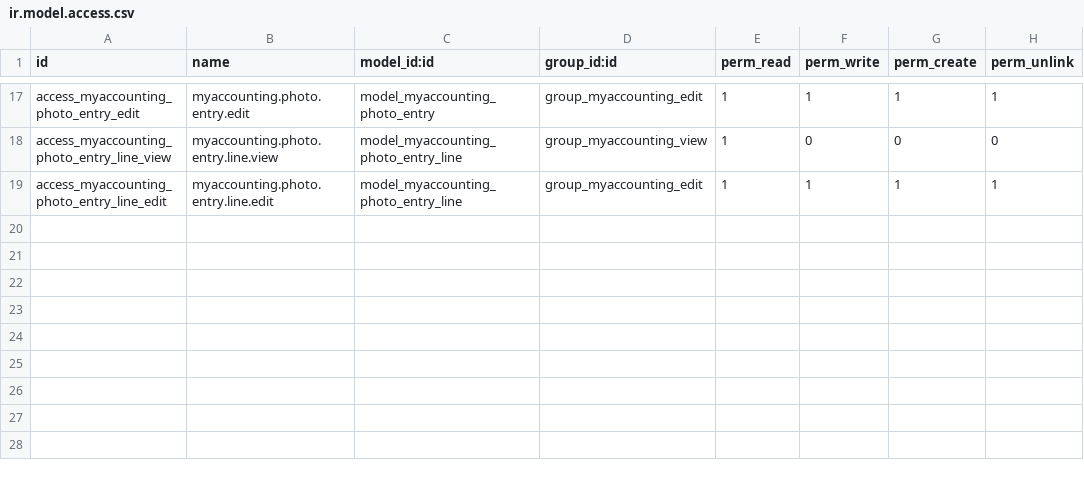
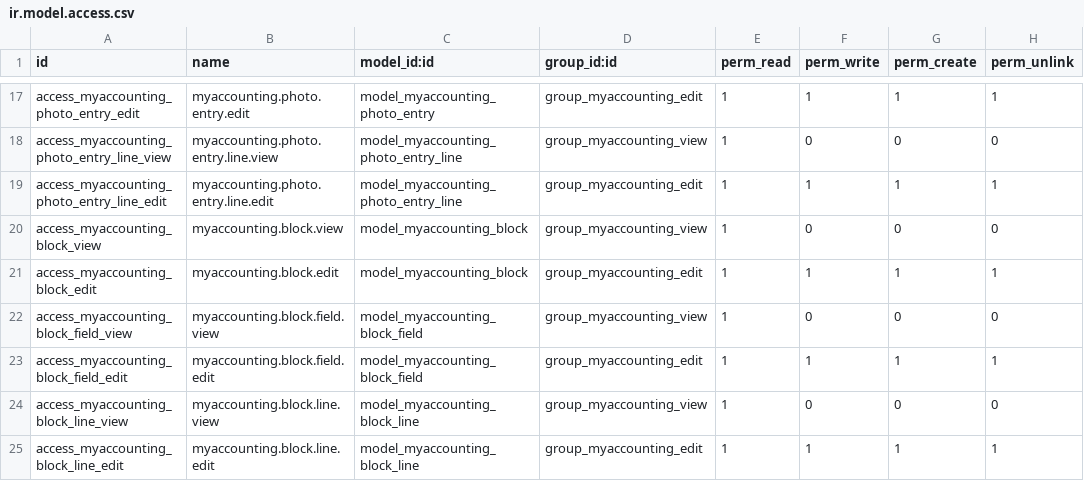
Before and after one commit to mohadmasri/odoo-custom-plugins-masri, a CSV file: my_accounting/security/ir.model.access.csv, drawn as a sheet; only a part is shown, gaps mark what is left out; the diff names each change by its address in the sheet, - before the commit and + after, or states it on an @@ line.

```diff
--- a/my_accounting/security/ir.model.access.csv
+++ b/my_accounting/security/ir.model.access.csv
+row 20: access_myaccounting_block_view | myaccounting.block.view | model_myaccounting_block | group_myaccounting_view | 1 | 0 | 0 | 0
+row 21: access_myaccounting_block_edit | myaccounting.block.edit | model_myaccounting_block | group_myaccounting_edit | 1 | 1 | 1 | 1
+row 22: access_myaccounting_block_field_view | myaccounting.block.field.view | model_myaccounting_block_field | group_myaccounting_view | 1 | 0 | 0 | 0
+row 23: access_myaccounting_block_field_edit | myaccounting.block.field.edit | model_myaccounting_block_field | group_myaccounting_edit | 1 | 1 | 1 | 1
+row 24: access_myaccounting_block_line_view | myaccounting.block.line.view | model_myaccounting_block_line | group_myaccounting_view | 1 | 0 | 0 | 0
+row 25: access_myaccounting_block_line_edit | myaccounting.block.line.edit | model_myaccounting_block_line | group_myaccounting_edit | 1 | 1 | 1 | 1
```
Also changed, not shown: 11 other files.
